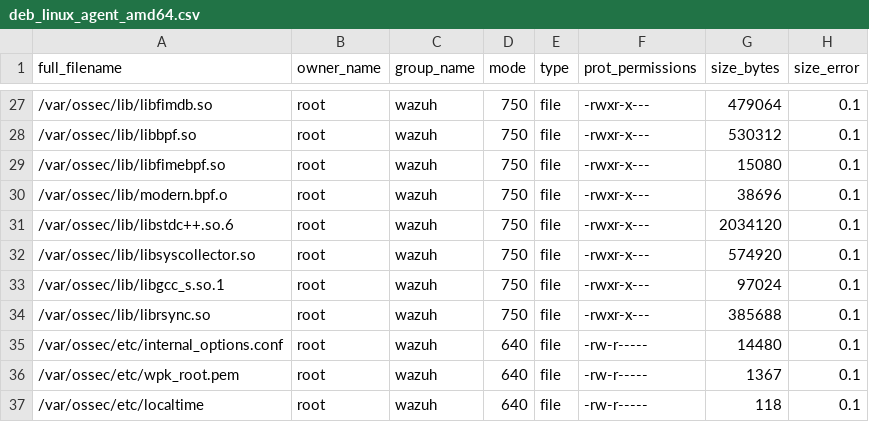
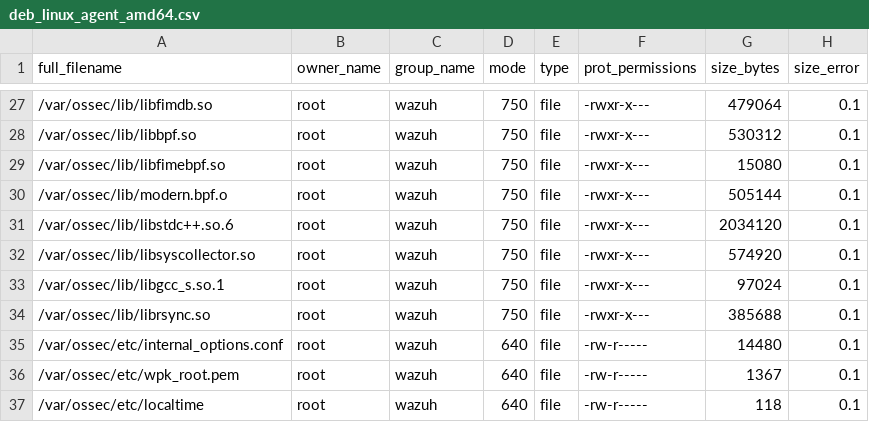
Before and after one commit to JulianSECOnline/wazuh, a CSV file: .github/actions/check_files/deb_linux_agent_amd64.csv, drawn as a sheet; only a part is shown, gaps mark what is left out.

Commit message:
feat: avoid building eBPF requirements on non-Linux OS

```diff
--- a/.github/actions/check_files/deb_linux_agent_amd64.csv
+++ b/.github/actions/check_files/deb_linux_agent_amd64.csv
@@ -29,3 +29,3 @@ full_filename,owner_name,group_name,mode,type,prot_permissions,size_bytes,size_e
 /var/ossec/lib/libfimebpf.so,root,wazuh,750,file,-rwxr-x---,15080,0.1
-/var/ossec/lib/modern.bpf.o,root,wazuh,750,file,-rwxr-x---,38696,0.1
+/var/ossec/lib/modern.bpf.o,root,wazuh,750,file,-rwxr-x---,505144,0.1
 /var/ossec/lib/libstdc++.so.6,root,wazuh,750,file,-rwxr-x---,2034120,0.1
```
Also changed, not shown: .github/actions/check_files/deb_linux_agent_i386.csv, .github/actions/check_files/rpm_linux_agent_amd64.csv, 6 other files.
